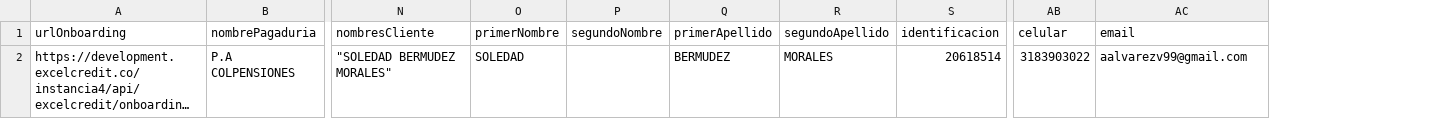
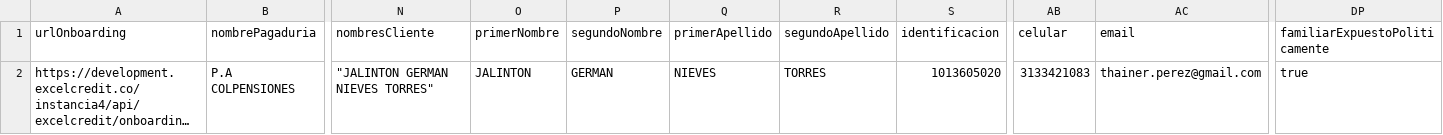
Before and after one commit to aalvarezv99/ec-jm, a CSV file: environment/variablesDigicredito.csv, drawn as a sheet; only a part is shown, gaps mark what is left out; long unchanged cells end in …; the diff names each change by its address in the sheet, - before the commit and + after, or states it on an @@ line.

Commit message:
Ajuste de api politica expuesta

```diff
--- a/environment/variablesDigicredito.csv
+++ b/environment/variablesDigicredito.csv
+column DP (familiarExpuestoPoliticamente), row 2: true
-N2 (nombresCliente): "SOLEDAD BERMUDEZ MORALES"
+N2 (nombresCliente): "JALINTON GERMAN NIEVES TORRES"
-O2 (primerNombre): SOLEDAD
+O2 (primerNombre): JALINTON
-P2 (segundoNombre): (empty)
+P2 (segundoNombre): GERMAN
-Q2 (primerApellido): BERMUDEZ
+Q2 (primerApellido): NIEVES
-R2 (segundoApellido): MORALES
+R2 (segundoApellido): TORRES
-S2 (identificacion): 20618514
+S2 (identificacion): 1013605020
-AB2 (celular): 3183903022
+AB2 (celular): 3133421083
-AC2 (email): aalvarezv99@gmail.com
+AC2 (email): thainer.perez@gmail.com
```
Also changed, not shown: 1 other file.
